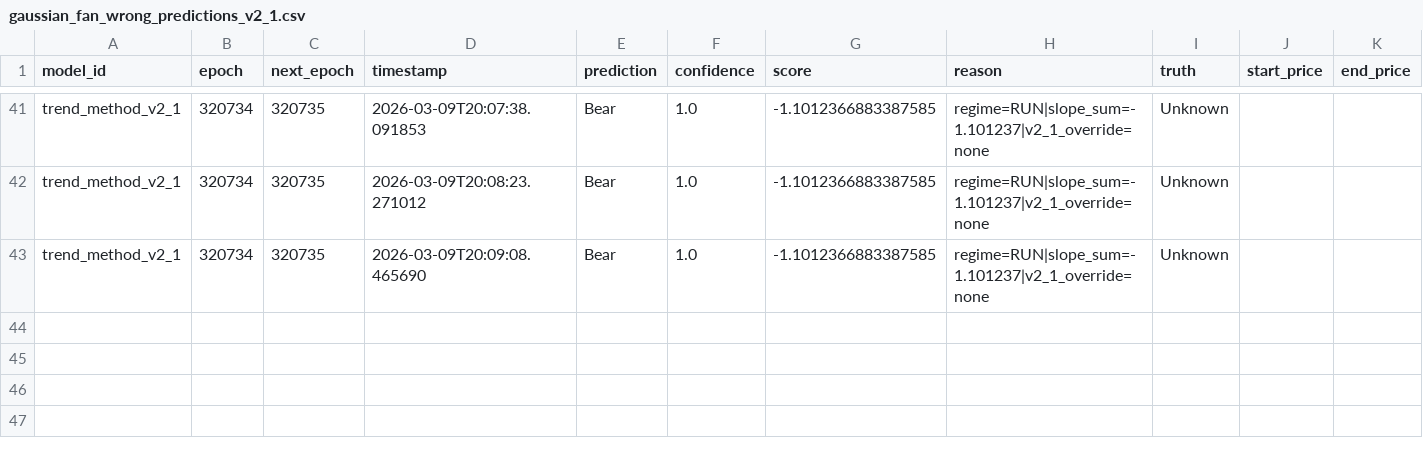
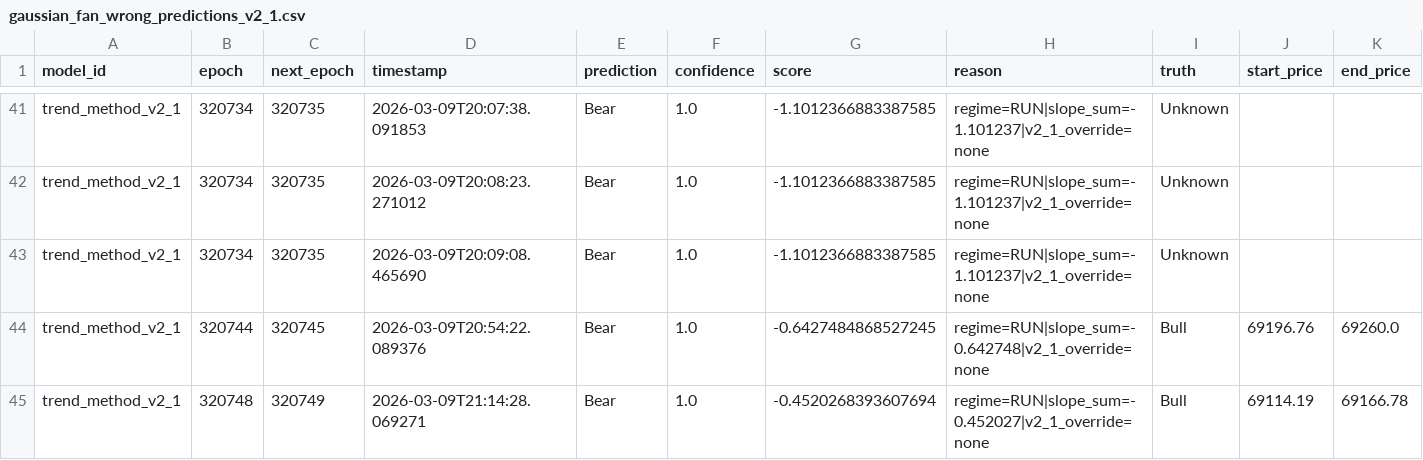
Before and after one commit to pbg-greennight/DogeBets, a CSV file: main/engine/process/datasets/gaussian_fan_wrong_predictions_v2_1.csv, drawn as a sheet; only a part is shown, gaps mark what is left out; rows hold the shown columns only; the diff names each change by its address in the sheet, - before the commit and + after, or states it on an @@ line.

```diff
--- a/main/engine/process/datasets/gaussian_fan_wrong_predictions_v2_1.csv
+++ b/main/engine/process/datasets/gaussian_fan_wrong_predictions_v2_1.csv
+row 44: trend_method_v2_1 | 320744 | 320745 | 2026-03-09T20:54:22.089376 | Bear | 1.0 | -0.6427484868527245 | regime=RUN|slope_sum=-0.642748|v2_1_override=none | Bull | 69196.76 | 69260.0
+row 45: trend_method_v2_1 | 320748 | 320749 | 2026-03-09T21:14:28.069271 | Bear | 1.0 | -0.4520268393607694 | regime=RUN|slope_sum=-0.452027|v2_1_override=none | Bull | 69114.19 | 69166.78
```
Also changed, not shown: main/engine/process/datasets/gaussian_fan_error_breakdown_v2_1.csv, main/engine/process/datasets/gaussian_fan_feature_diagnostics_v2_0.csv, 22 other files.
